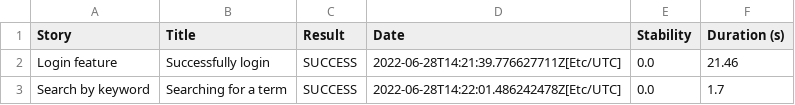
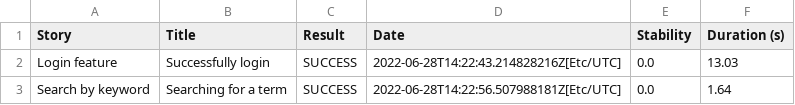
Before and after one commit to MuhammadNurYasin/Sauce-Demo-Web-Automation-Testing, a CSV file: 01f5288b80adbd3af52a8ed68a4a616d3164f750229f80da1ef344382d948835.csv, drawn as a sheet.

```diff
--- a/01f5288b80adbd3af52a8ed68a4a616d3164f750229f80da1ef344382d948835.csv
+++ b/01f5288b80adbd3af52a8ed68a4a616d3164f750229f80da1ef344382d948835.csv
@@ -1,3 +1,3 @@
 "Story","Title","Result","Date","Stability","Duration (s)"
-"Login feature","Successfully login","SUCCESS","2022-06-28T14:21:39.776627711Z[Etc/UTC]","0.0","21.46"
-"Search by keyword","Searching for a term","SUCCESS","2022-06-28T14:22:01.486242478Z[Etc/UTC]","0.0","1.7"
+"Login feature","Successfully login","SUCCESS","2022-06-28T14:22:43.214828216Z[Etc/UTC]","0.0","13.03"
+"Search by keyword","Searching for a term","SUCCESS","2022-06-28T14:22:56.507988181Z[Etc/UTC]","0.0","1.64"
```
Also changed, not shown: 26f1f8a41df689bf70b8e3f117e464e123084dccefb8ac780eb6b0fd777b4627.csv, results.csv, 42 other files.
